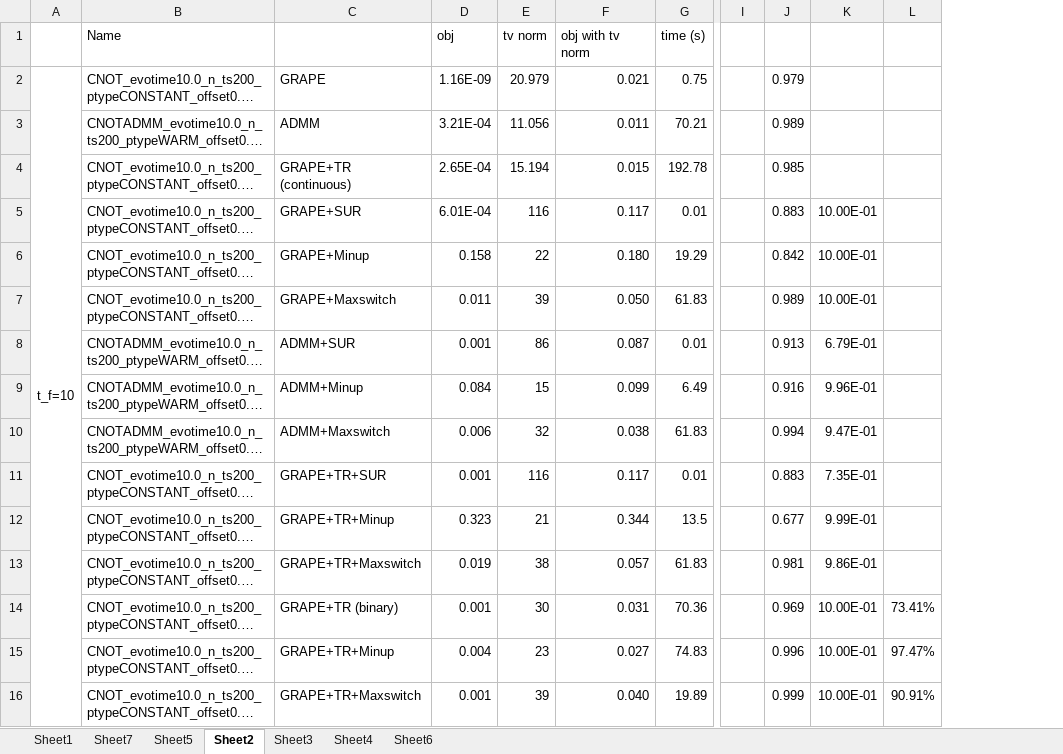
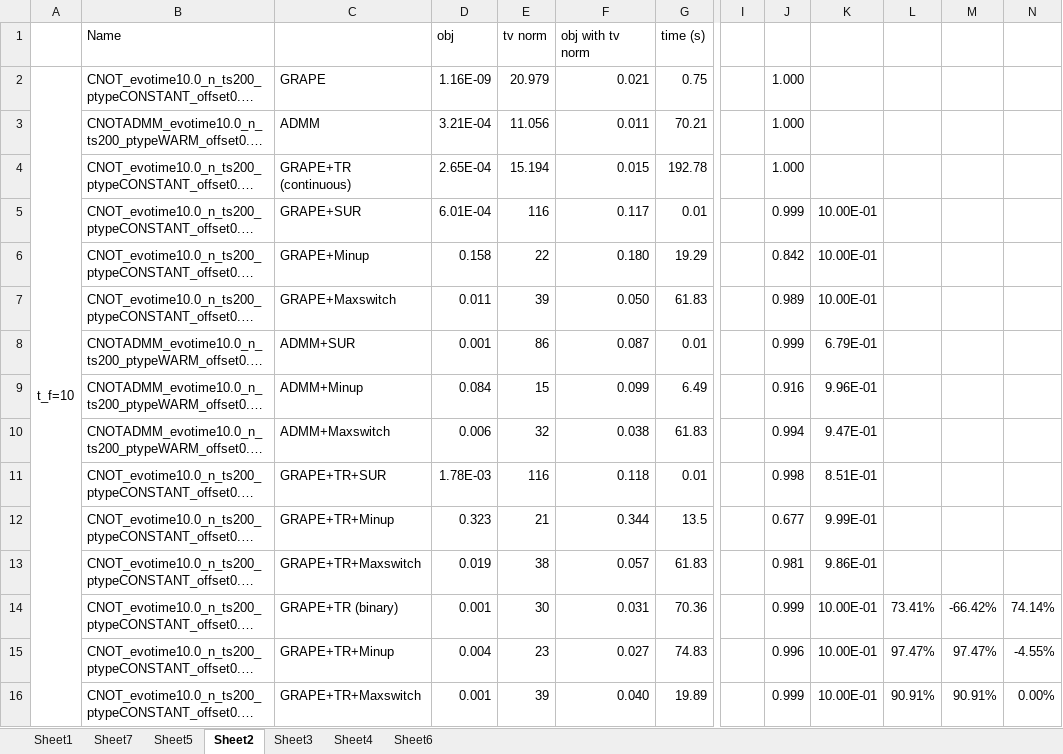
Before and after one commit to xinyufei/Quantum-Control-qutip, an Excel workbook: results.xlsx, sheet Sheet2, drawn as a sheet; only a part is shown, gaps mark what is left out; long unchanged cells end in …; values as stored, in another font and other column widths than the file's, no borders; the diff covers the shown part only; the diff names each change by its address in the sheet, - before the commit and + after, or states it on an @@ line.

```diff
--- a/results.xlsx (sheet Sheet2)
+++ b/results.xlsx (sheet Sheet2)
+column M, rows 14-16: -66.42% | 97.47% | 90.91%
+column N, rows 14-16: 74.14% | -4.55% | 0.00%
-J2: 0.979
+J2: 1.000
-J3: 0.989
+J3: 1.000
-J4: 0.985
+J4: 1.000
-J5: 0.883
+J5: 0.999
-J8: 0.913
+J8: 0.999
-D11 (obj): 0.001
+D11 (obj): 1.78E-03
-F11 (obj with tv norm): 0.117
+F11 (obj with tv norm): 0.118
-J11: 0.883
+J11: 0.998
-K11: 7.35E-01
+K11: 8.51E-01
-J14: 0.969
+J14: 0.999
```
Also changed, not shown: 36 edited cells elsewhere in this sheet, sheet Sheet1, sheet Sheet4, formulas that keep their value, 46 other files.
